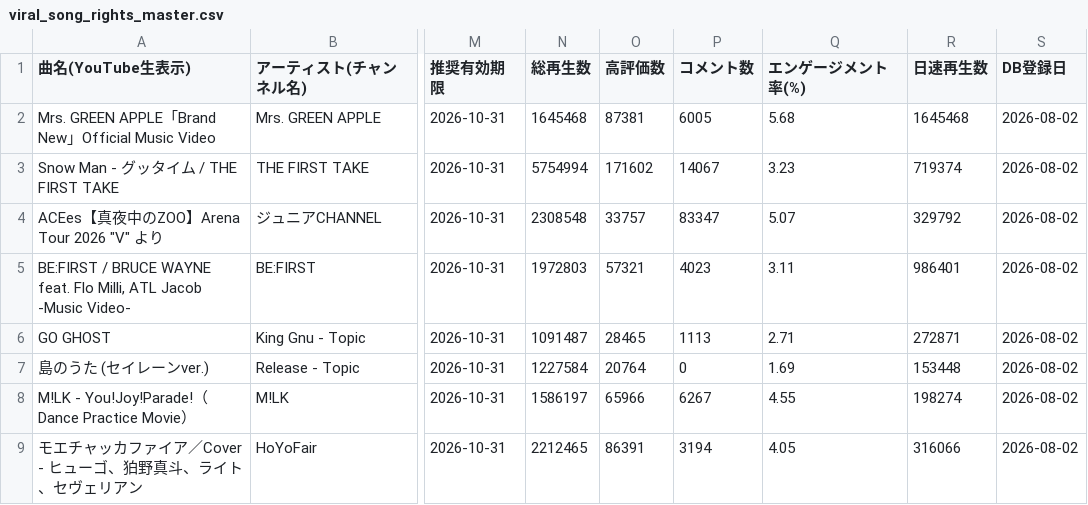
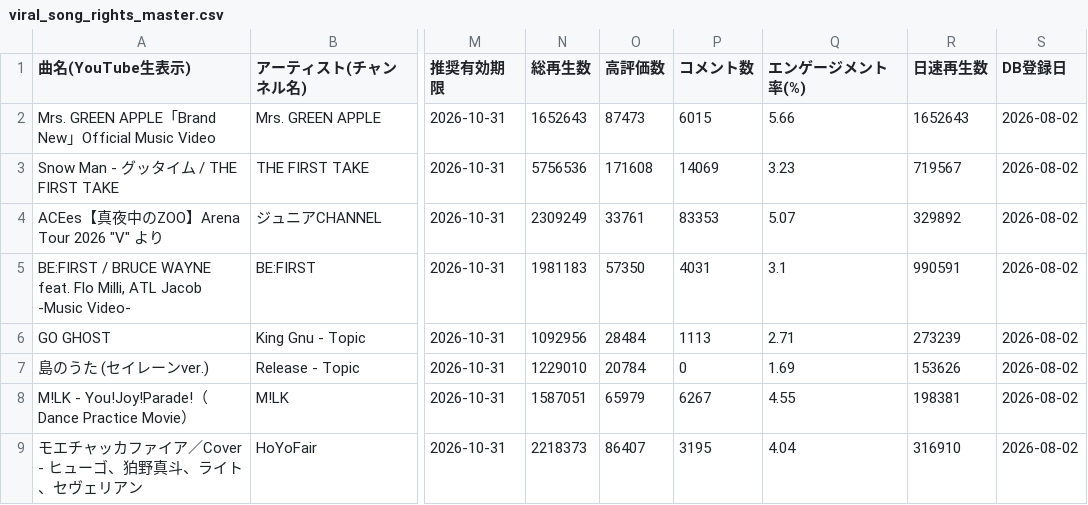
Before and after one commit to GonshiP/viral-song-rights-db, a CSV file: public/downloads/viral_song_rights_master.csv, drawn as a sheet; only a part is shown, gaps mark what is left out; the diff covers the shown part only; the diff names each change by its address in the sheet, - before the commit and + after, or states it on an @@ line.

```diff
--- a/public/downloads/viral_song_rights_master.csv
+++ b/public/downloads/viral_song_rights_master.csv
-N2 (総再生数): 1645468
+N2 (総再生数): 1652643
-O2 (高評価数): 87381
+O2 (高評価数): 87473
-P2 (コメント数): 6005
+P2 (コメント数): 6015
-Q2 (エンゲージメント率(%)): 5.68
+Q2 (エンゲージメント率(%)): 5.66
-R2 (日速再生数): 1645468
+R2 (日速再生数): 1652643
-N3 (総再生数): 5754994
+N3 (総再生数): 5756536
-O3 (高評価数): 171602
+O3 (高評価数): 171608
-P3 (コメント数): 14067
+P3 (コメント数): 14069
-R3 (日速再生数): 719374
+R3 (日速再生数): 719567
-N4 (総再生数): 2308548
+N4 (総再生数): 2309249
-O4 (高評価数): 33757
+O4 (高評価数): 33761
-P4 (コメント数): 83347
+P4 (コメント数): 83353
-R4 (日速再生数): 329792
+R4 (日速再生数): 329892
-N5 (総再生数): 1972803
+N5 (総再生数): 1981183
-O5 (高評価数): 57321
+O5 (高評価数): 57350
-P5 (コメント数): 4023
+P5 (コメント数): 4031
-Q5 (エンゲージメント率(%)): 3.11
+Q5 (エンゲージメント率(%)): 3.1
-R5 (日速再生数): 986401
+R5 (日速再生数): 990591
-N6 (総再生数): 1091487
+N6 (総再生数): 1092956
-O6 (高評価数): 28465
+O6 (高評価数): 28484
-R6 (日速再生数): 272871
+R6 (日速再生数): 273239
-N7 (総再生数): 1227584
+N7 (総再生数): 1229010
-O7 (高評価数): 20764
+O7 (高評価数): 20784
-R7 (日速再生数): 153448
+R7 (日速再生数): 153626
-N8 (総再生数): 1586197
+N8 (総再生数): 1587051
-O8 (高評価数): 65966
+O8 (高評価数): 65979
-R8 (日速再生数): 198274
+R8 (日速再生数): 198381
-N9 (総再生数): 2212465
+N9 (総再生数): 2218373
-O9 (高評価数): 86391
+O9 (高評価数): 86407
-P9 (コメント数): 3194
+P9 (コメント数): 3195
-Q9 (エンゲージメント率(%)): 4.05
+Q9 (エンゲージメント率(%)): 4.04
-R9 (日速再生数): 316066
+R9 (日速再生数): 316910
```
Also changed, not shown: 25 edited cells elsewhere in this file, 3 other files.
